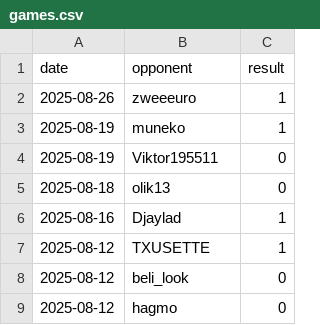
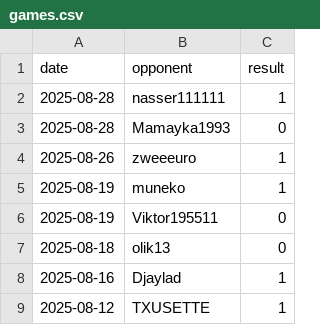
Before and after one commit to IsaacVerm/chess-dashboard, a CSV file: data/games.csv, drawn as a sheet; only a part is shown; the shorter side is filled out with more unchanged rows; the diff names each change by its address in the sheet, - before the commit and + after, or states it on an @@ line.

```diff
--- a/data/games.csv
+++ b/data/games.csv
+row 2: 2025-08-28 | nasser111111 | 1
+row 3: 2025-08-28 | Mamayka1993 | 0
```
Also changed, not shown: data/metrics.csv, 1 other file.
